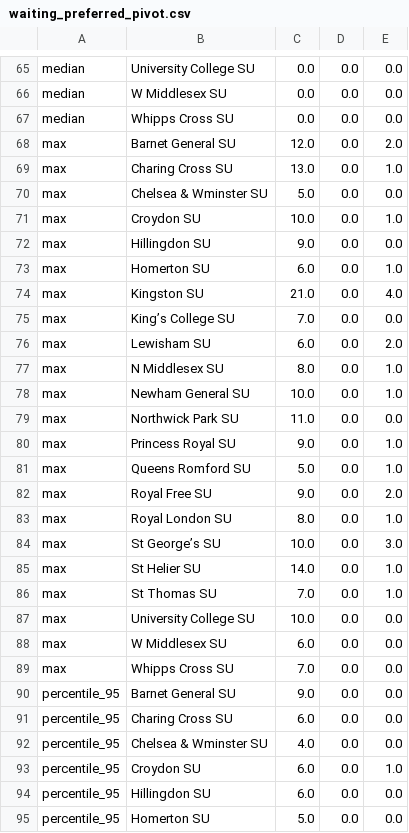
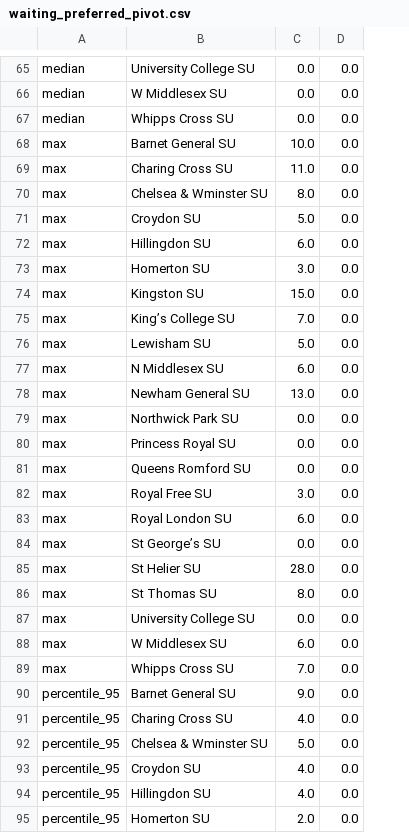
Before and after one commit to MichaelAllen1966/2105_london_acute_stroke_unit, a CSV file: output/waiting_preferred_pivot.csv, drawn as a sheet; only a part is shown, gaps mark what is left out; the diff covers the shown part only; the diff names each change by its address in the sheet, - before the commit and + after, or states it on an @@ line.

```diff
--- a/output/waiting_preferred_pivot.csv
+++ b/output/waiting_preferred_pivot.csv
-column E, rows 65-95: 0.0 | 0.0 | 0.0 | 2.0 | 1.0 | 0.0 | 1.0 | 0.0 | 1.0 | 4.0 | 0.0 | 2.0 | 1.0 | 1.0 | 0.0 | 1.0 | 1.0 | 2.0 | 1.0 | 3.0 | 1.0 | 1.0 | 0.0 | 0.0 | 0.0 | 0.0 | 0.0 | 0.0 | 1.0 | 0.0 | 0.0
-C68: 12.0
+C68: 10.0
-C69: 13.0
+C69: 11.0
-C70: 5.0
+C70: 8.0
-C71: 10.0
+C71: 5.0
-C72: 9.0
+C72: 6.0
-C73: 6.0
+C73: 3.0
-C74: 21.0
+C74: 15.0
-C76: 6.0
+C76: 5.0
-C77: 8.0
+C77: 6.0
-C78: 10.0
+C78: 13.0
-C79: 11.0
+C79: 0.0
-C80: 9.0
+C80: 0.0
-C81: 5.0
+C81: 0.0
-C82: 9.0
+C82: 3.0
-C83: 8.0
+C83: 6.0
-C84: 10.0
+C84: 0.0
-C85: 14.0
+C85: 28.0
-C86: 7.0
+C86: 8.0
-C87: 10.0
+C87: 0.0
-C91: 6.0
+C91: 4.0
-C92: 4.0
+C92: 5.0
-C93:C94: 6.0
+C93:C94: 4.0
-C95: 5.0
+C95: 2.0
```
Also changed, not shown: 36 edited cells elsewhere in this file, output/displaced_destination_pivot.csv, output/displaced_preferred_pivot.csv, 44 other files.
